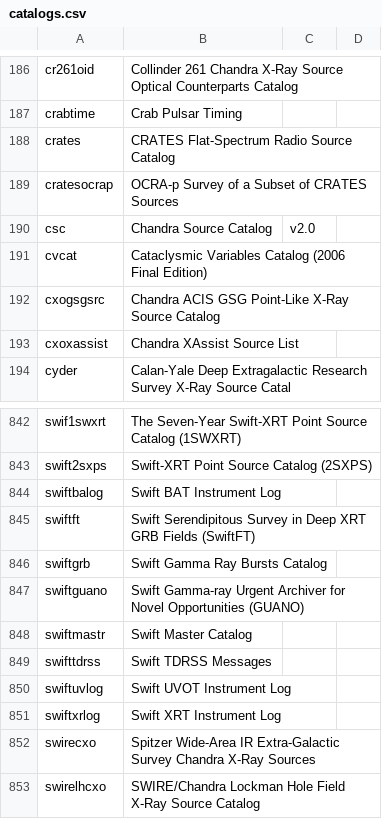
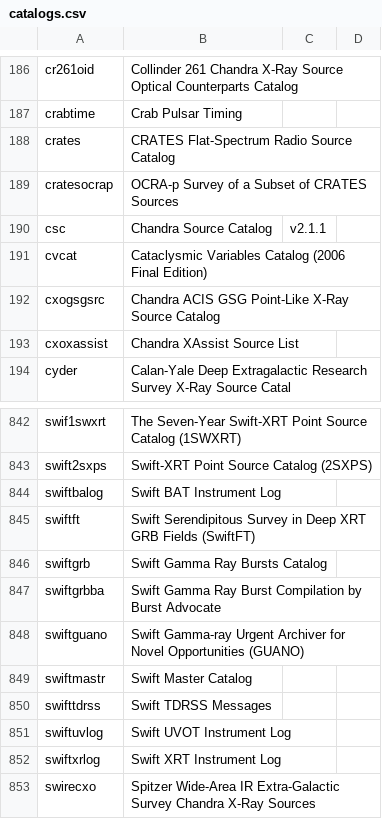
Before and after one commit to NubbyNubsIII/agn_passage, a CSV file: catalogs.csv, drawn as a sheet; only a part is shown, gaps mark what is left out; the shorter side is filled out with more unchanged rows.

```diff
--- a/catalogs.csv
+++ b/catalogs.csv
@@ -189,3 +189,3 @@ crates,CRATES Flat-Spectrum Radio Source Catalog
 cratesocrap,OCRA-p Survey of a Subset of CRATES Sources
-csc,Chandra Source Catalog, v2.0
+csc,Chandra Source Catalog, v2.1.1
 cvcat,Cataclysmic Variables Catalog (2006 Final Edition)
@@ -846,2 +846,3 @@ swiftft,Swift Serendipitous Survey in Deep XRT GRB Fields (SwiftFT)
 swiftgrb,Swift Gamma Ray Bursts Catalog
+swiftgrbba,Swift Gamma Ray Burst Compilation by Burst Advocate
 swiftguano,Swift Gamma-ray Urgent Archiver for Novel Opportunities (GUANO)
```
Also changed, not shown: 1 other file.
